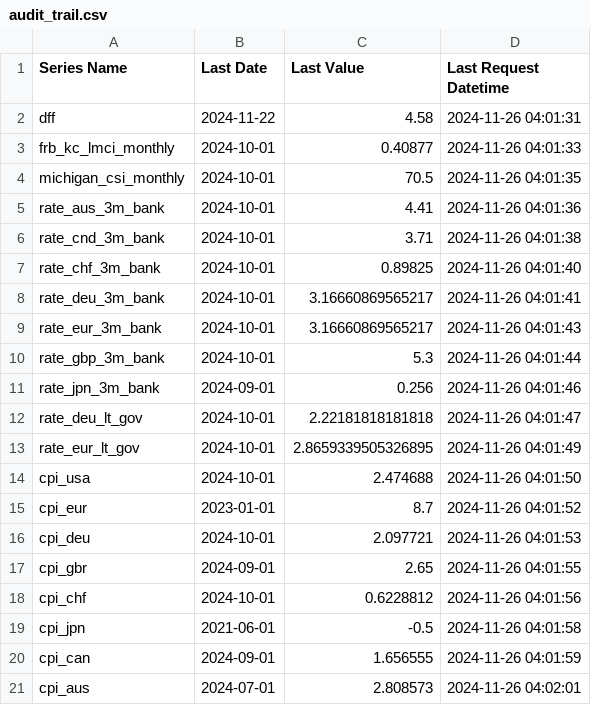
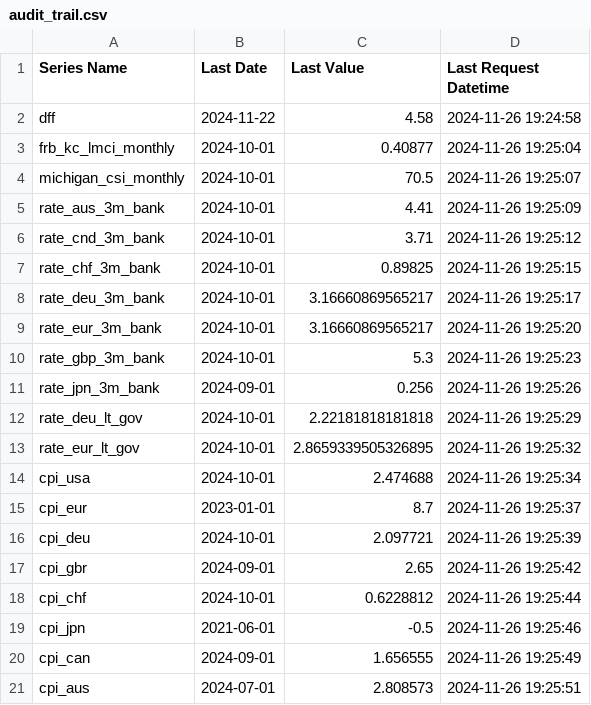
Before and after one commit to deerfieldgreen/FRED_data, a CSV file: audit_trail.csv, drawn as a sheet.

```diff
--- a/audit_trail.csv
+++ b/audit_trail.csv
@@ -1,21 +1,21 @@
 Series Name,Last Date,Last Value,Last Request Datetime
-dff,2024-11-22,4.58,2024-11-26 04:01:31
-frb_kc_lmci_monthly,2024-10-01,0.40877,2024-11-26 04:01:33
-michigan_csi_monthly,2024-10-01,70.5,2024-11-26 04:01:35
-rate_aus_3m_bank,2024-10-01,4.41,2024-11-26 04:01:36
-rate_cnd_3m_bank,2024-10-01,3.71,2024-11-26 04:01:38
-rate_chf_3m_bank,2024-10-01,0.89825,2024-11-26 04:01:40
-rate_deu_3m_bank,2024-10-01,3.16660869565217,2024-11-26 04:01:41
-rate_eur_3m_bank,2024-10-01,3.16660869565217,2024-11-26 04:01:43
-rate_gbp_3m_bank,2024-10-01,5.3,2024-11-26 04:01:44
-rate_jpn_3m_bank,2024-09-01,0.256,2024-11-26 04:01:46
-rate_deu_lt_gov,2024-10-01,2.22181818181818,2024-11-26 04:01:47
-rate_eur_lt_gov,2024-10-01,2.8659339505326895,2024-11-26 04:01:49
-cpi_usa,2024-10-01,2.474688,2024-11-26 04:01:50
-cpi_eur,2023-01-01,8.7,2024-11-26 04:01:52
-cpi_deu,2024-10-01,2.097721,2024-11-26 04:01:53
-cpi_gbr,2024-09-01,2.65,2024-11-26 04:01:55
-cpi_chf,2024-10-01,0.6228812,2024-11-26 04:01:56
-cpi_jpn,2021-06-01,-0.5,2024-11-26 04:01:58
-cpi_can,2024-09-01,1.656555,2024-11-26 04:01:59
-cpi_aus,2024-07-01,2.808573,2024-11-26 04:02:01
+dff,2024-11-22,4.58,2024-11-26 19:24:58
+frb_kc_lmci_monthly,2024-10-01,0.40877,2024-11-26 19:25:04
+michigan_csi_monthly,2024-10-01,70.5,2024-11-26 19:25:07
+rate_aus_3m_bank,2024-10-01,4.41,2024-11-26 19:25:09
+rate_cnd_3m_bank,2024-10-01,3.71,2024-11-26 19:25:12
+rate_chf_3m_bank,2024-10-01,0.89825,2024-11-26 19:25:15
+rate_deu_3m_bank,2024-10-01,3.16660869565217,2024-11-26 19:25:17
+rate_eur_3m_bank,2024-10-01,3.16660869565217,2024-11-26 19:25:20
+rate_gbp_3m_bank,2024-10-01,5.3,2024-11-26 19:25:23
+rate_jpn_3m_bank,2024-09-01,0.256,2024-11-26 19:25:26
+rate_deu_lt_gov,2024-10-01,2.22181818181818,2024-11-26 19:25:29
+rate_eur_lt_gov,2024-10-01,2.8659339505326895,2024-11-26 19:25:32
+cpi_usa,2024-10-01,2.474688,2024-11-26 19:25:34
+cpi_eur,2023-01-01,8.7,2024-11-26 19:25:37
+cpi_deu,2024-10-01,2.097721,2024-11-26 19:25:39
+cpi_gbr,2024-09-01,2.65,2024-11-26 19:25:42
+cpi_chf,2024-10-01,0.6228812,2024-11-26 19:25:44
+cpi_jpn,2021-06-01,-0.5,2024-11-26 19:25:46
+cpi_can,2024-09-01,1.656555,2024-11-26 19:25:49
+cpi_aus,2024-07-01,2.808573,2024-11-26 19:25:51
```
Also changed, not shown: 2 other files.
